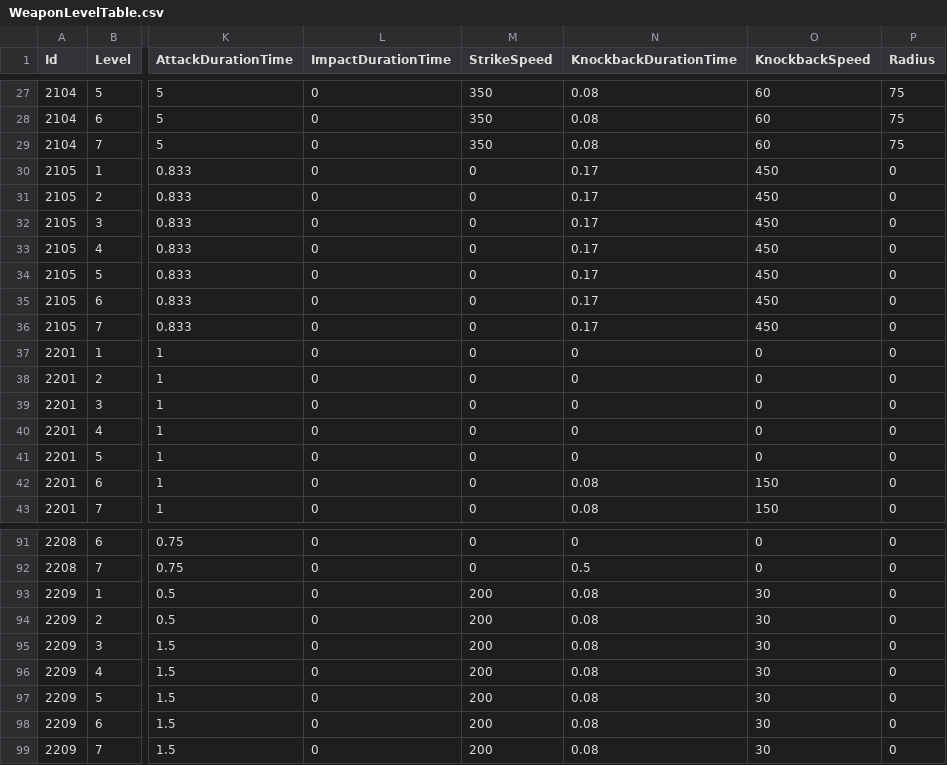
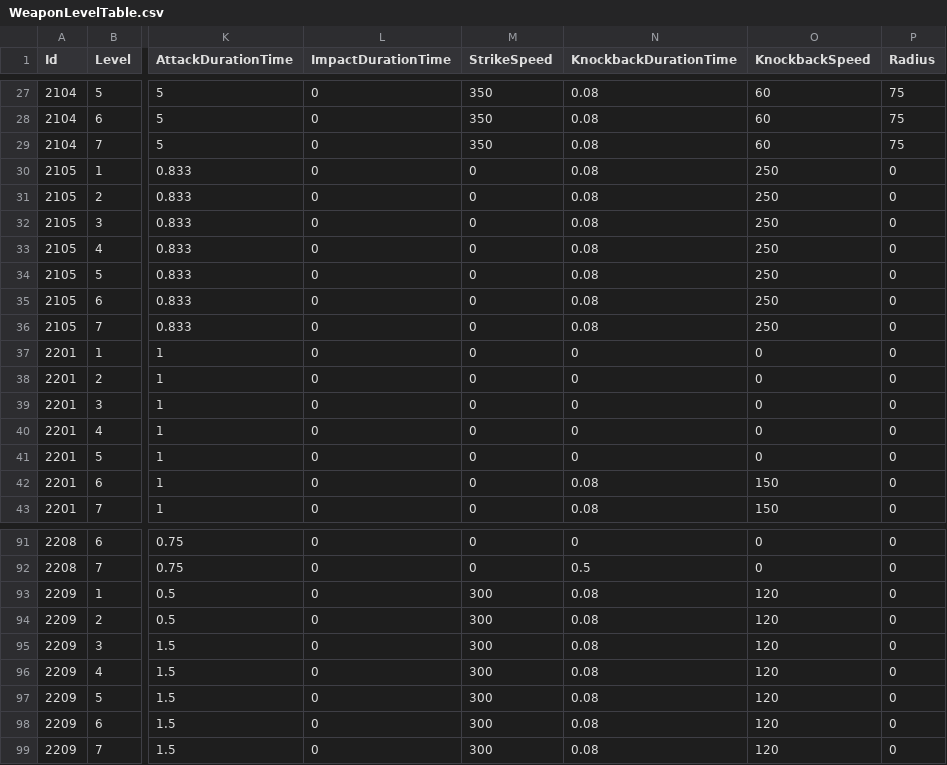
Before and after one commit to KIA-PROGRAMMING-38/HoloCure, a CSV file: HoloCure/Assets/Resources/4_DataTable/WeaponLevelTable.csv, drawn as a sheet; only a part is shown, gaps mark what is left out; the diff names each change by its address in the sheet, - before the commit and + after, or states it on an @@ line.

```diff
--- a/HoloCure/Assets/Resources/4_DataTable/WeaponLevelTable.csv
+++ b/HoloCure/Assets/Resources/4_DataTable/WeaponLevelTable.csv
-N30:N36 (KnockbackDurationTime): 0.17
+N30:N36 (KnockbackDurationTime): 0.08
-O30:O36 (KnockbackSpeed): 450
+O30:O36 (KnockbackSpeed): 250
-M93:M99 (StrikeSpeed): 200
+M93:M99 (StrikeSpeed): 300
-O93:O99 (KnockbackSpeed): 30
+O93:O99 (KnockbackSpeed): 120
```
Also changed, not shown: HoloCure/Assets/Resources/4_DataTable/VTuber.csv, 4 other files.
